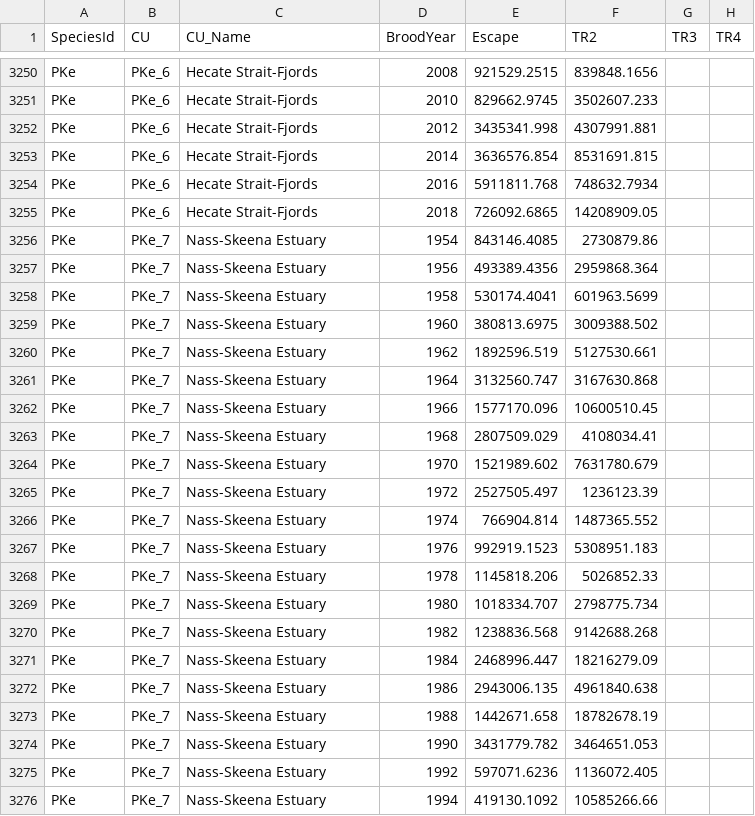
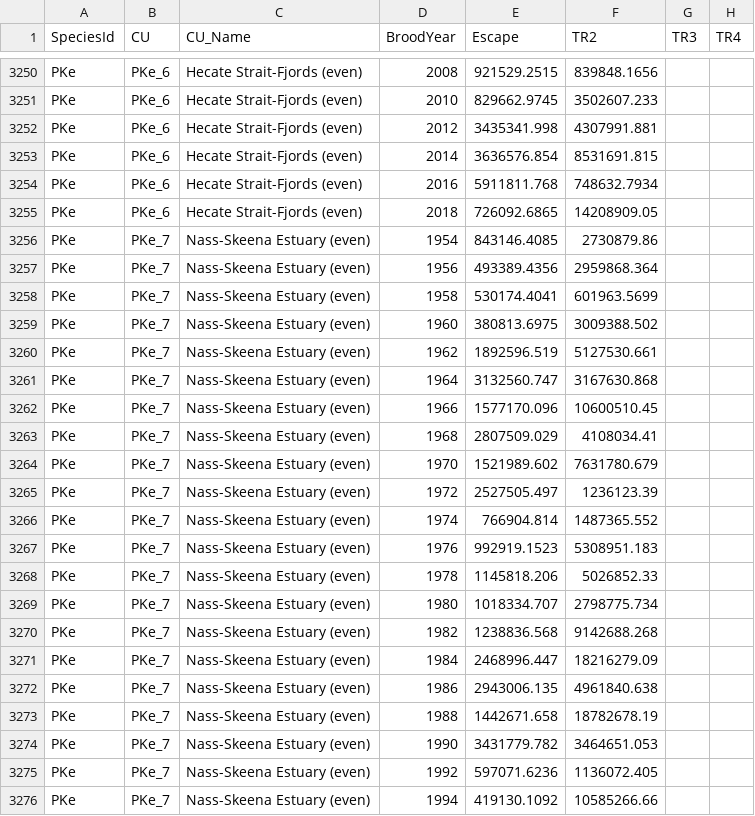
Before and after one commit to Pacific-salmon-assess/dfo_salmon_compilation, a CSV file: data/raw data/multispecies/CC_age_2023_03_03.csv, drawn as a sheet; only a part is shown, gaps mark what is left out; the diff covers the shown part only; the diff names each change by its address in the sheet, - before the commit and + after, or states it on an @@ line.

```diff
--- a/data/raw data/multispecies/CC_age_2023_03_03.csv
+++ b/data/raw data/multispecies/CC_age_2023_03_03.csv
-C3250:C3255 (CU_Name): Hecate Strait-Fjords
+C3250:C3255 (CU_Name): Hecate Strait-Fjords (even)
-C3256:C3276 (CU_Name): Nass-Skeena Estuary
+C3256:C3276 (CU_Name): Nass-Skeena Estuary (even)
```
Also changed, not shown: 171 edited cells elsewhere in this file, data/raw data/pink/pink_info.csv, data/raw data/pink/pink_sources.csv, 3 other files.
